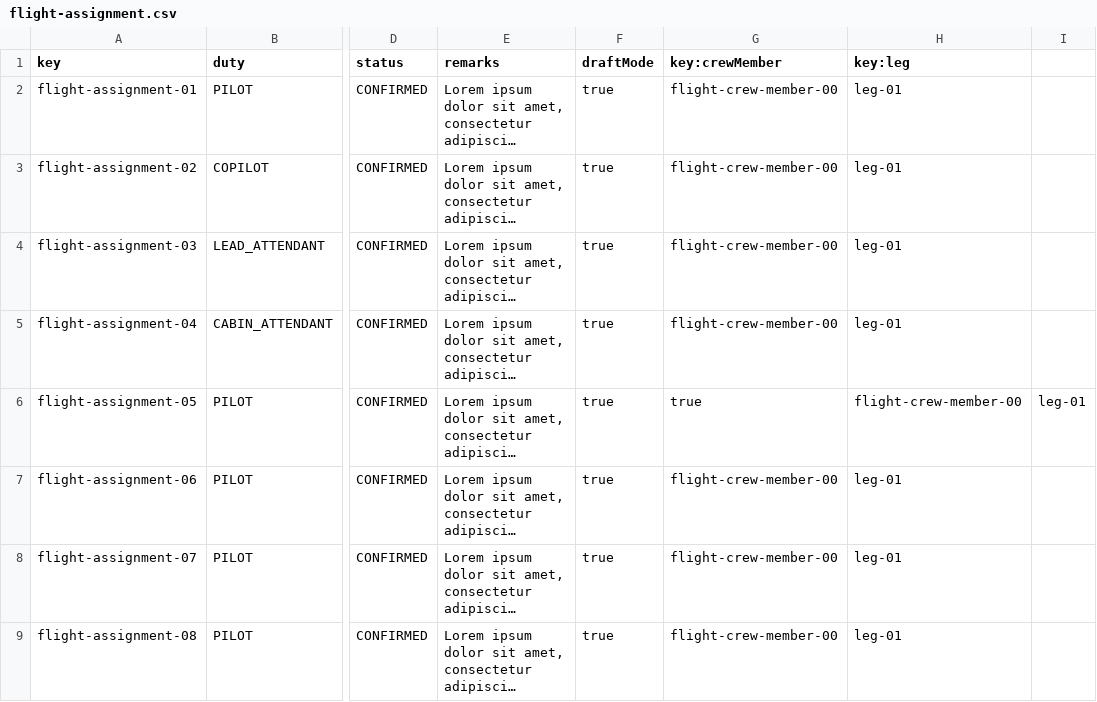
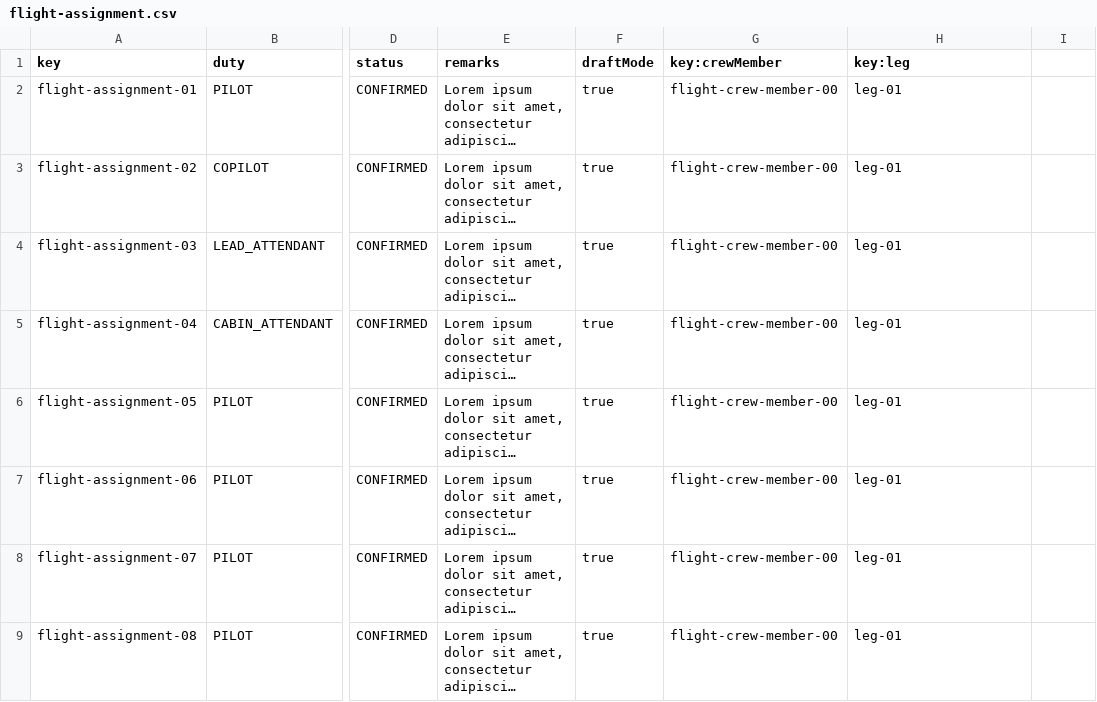
Before and after one commit to dedece65/Acme-ANS-C2, a CSV file: src/main/resources/WEB-INF/data/sample/flight-assignment.csv, drawn as a sheet; only a part is shown, gaps mark what is left out; long unchanged cells end in …; the diff names each change by its address in the sheet, - before the commit and + after, or states it on an @@ line.

Commit message:
fix/corrected double true value

```diff
--- a/src/main/resources/WEB-INF/data/sample/flight-assignment.csv
+++ b/src/main/resources/WEB-INF/data/sample/flight-assignment.csv
-G6 (key:crewMember): true
+G6 (key:crewMember): flight-crew-member-00
-H6 (key:leg): flight-crew-member-00
+H6 (key:leg): leg-01
-I6: leg-01
+I6: (empty)
```
